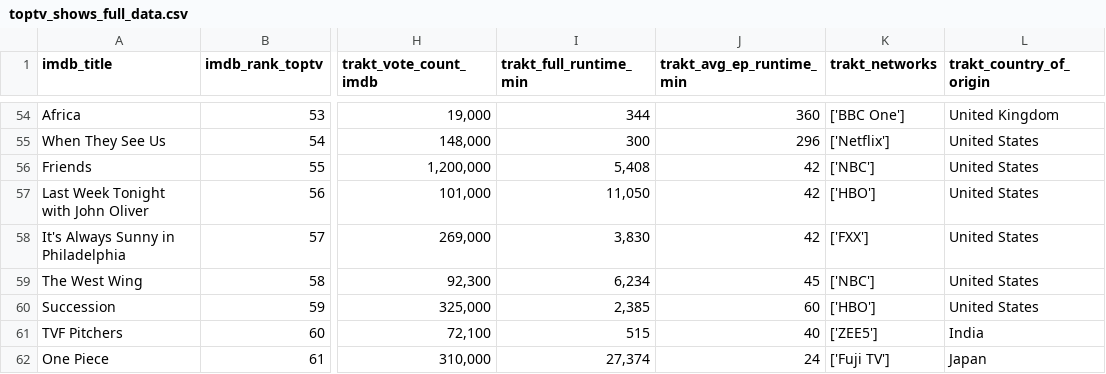
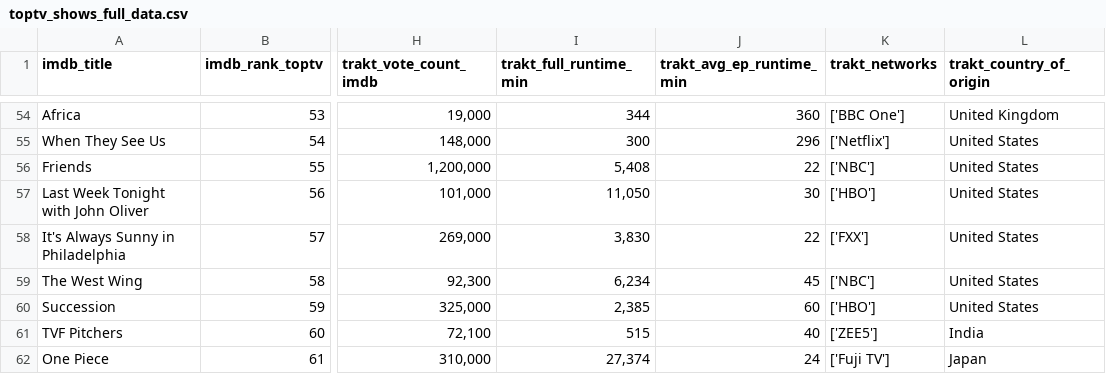
Before and after one commit to vodopivecjan/projektna-naloga-uvp, a CSV file: output/toptv_shows_full_data.csv, drawn as a sheet; only a part is shown, gaps mark what is left out; the diff covers the shown part only; the diff names each change by its address in the sheet, - before the commit and + after, or states it on an @@ line.

```diff
--- a/output/toptv_shows_full_data.csv
+++ b/output/toptv_shows_full_data.csv
-J56 (trakt_avg_ep_runtime_min): 42
+J56 (trakt_avg_ep_runtime_min): 22
-J57 (trakt_avg_ep_runtime_min): 42
+J57 (trakt_avg_ep_runtime_min): 30
-J58 (trakt_avg_ep_runtime_min): 42
+J58 (trakt_avg_ep_runtime_min): 22
```
Also changed, not shown: 2 added rows, 2 removed rows and 24 edited cells elsewhere in this file, 17 other files.
